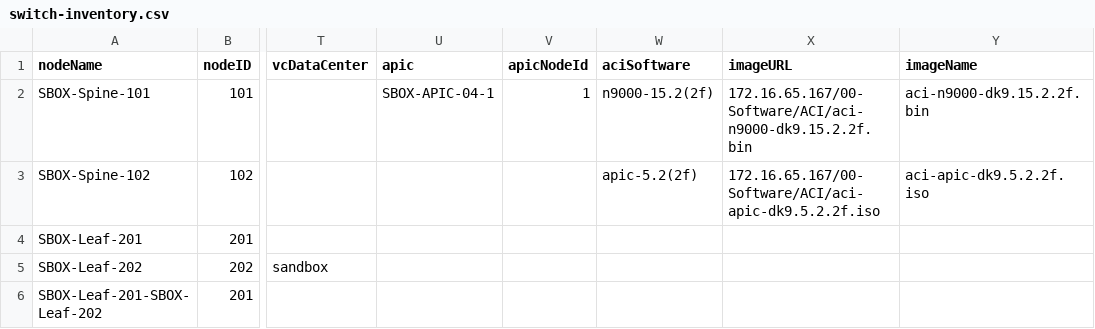
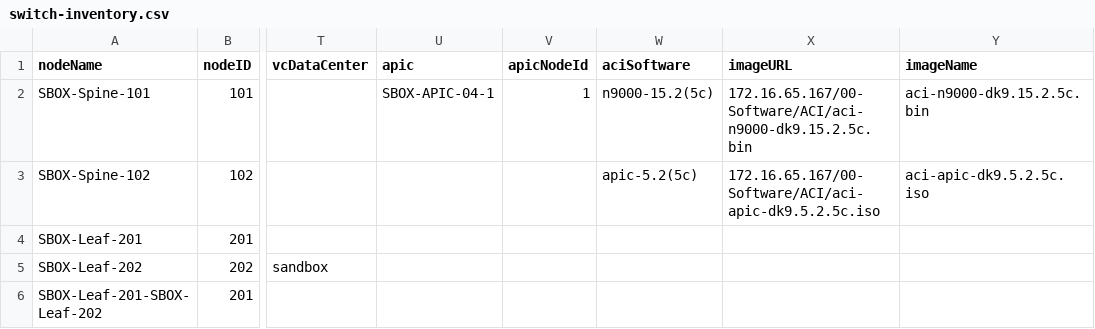
Before and after one commit to jc3943/LTRATO-3001, a CSV file: vars/sandbox/aci/switch-inventory.csv, drawn as a sheet; only a part is shown, gaps mark what is left out; the diff names each change by its address in the sheet, - before the commit and + after, or states it on an @@ line.

Commit message:
retrying 5.2.5c apic upgrade

```diff
--- a/vars/sandbox/aci/switch-inventory.csv
+++ b/vars/sandbox/aci/switch-inventory.csv
-W2 (aciSoftware): n9000-15.2(2f)
+W2 (aciSoftware): n9000-15.2(5c)
-X2 (imageURL): 172.16.65.167/00-Software/ACI/aci-n9000-dk9.15.2.2f.bin
+X2 (imageURL): 172.16.65.167/00-Software/ACI/aci-n9000-dk9.15.2.5c.bin
-Y2 (imageName): aci-n9000-dk9.15.2.2f.bin
+Y2 (imageName): aci-n9000-dk9.15.2.5c.bin
-W3 (aciSoftware): apic-5.2(2f)
+W3 (aciSoftware): apic-5.2(5c)
-X3 (imageURL): 172.16.65.167/00-Software/ACI/aci-apic-dk9.5.2.2f.iso
+X3 (imageURL): 172.16.65.167/00-Software/ACI/aci-apic-dk9.5.2.5c.iso
-Y3 (imageName): aci-apic-dk9.5.2.2f.iso
+Y3 (imageName): aci-apic-dk9.5.2.5c.iso
```
Also changed, not shown: 1 other file.
